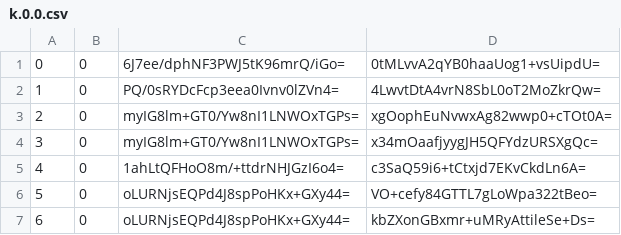
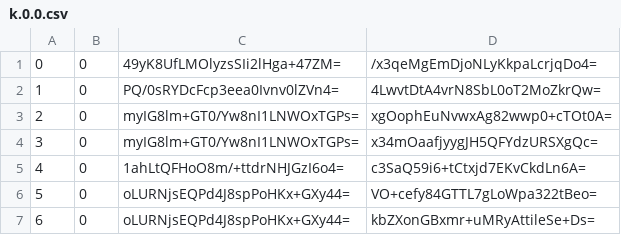
Before and after one commit to piperdeck/Fungi-Maps, a CSV file: Overworld/tiles/zoom.-1/metadata/k.0.0.csv, drawn as a sheet; only a part is shown.

```diff
--- a/Overworld/tiles/zoom.-1/metadata/k.0.0.csv
+++ b/Overworld/tiles/zoom.-1/metadata/k.0.0.csv
@@ -1,2 +1,2 @@
-0,0,6J7ee/dphNF3PWJ5tK96mrQ/iGo=,0tMLvvA2qYB0haaUog1+vsUipdU=
+0,0,49yK8UfLMOlyzsSIi2lHga+47ZM=,/x3qeMgEmDjoNLyKkpaLcrjqDo4=
 1,0,PQ/0sRYDcFcp3eea0Ivnv0lZVn4=,4LwvtDtA4vrN8SbL0oT2MoZkrQw=
```
Also changed, not shown: Overworld/tiles/zoom.-1/metadata/k.0.-1.csv, Overworld/tiles/zoom.-2/metadata/k.0.-1.csv, 13 other files.
